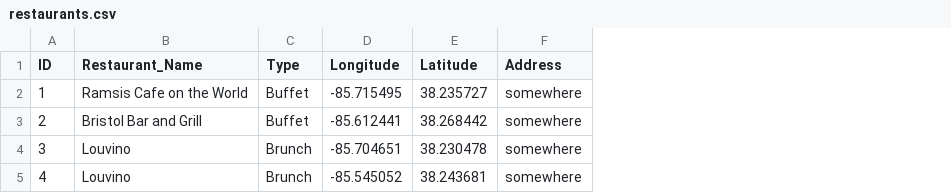
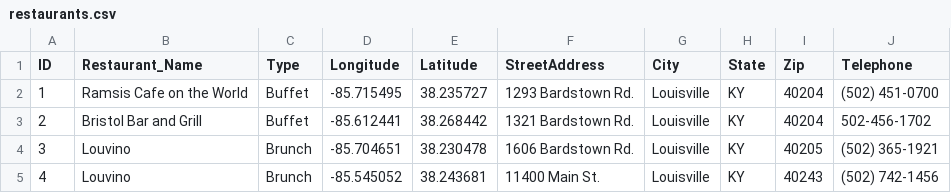
Before and after one commit to cjdavis417/BLRestaurants, a CSV file: BLRestaurants/restaurants.csv, drawn as a sheet; removed rows and columns are numbered as before the commit, all else as after; the diff names each change by its address in the sheet, - before the commit and + after, or states it on an @@ line.

Commit message:
added more info into restaurant.csv

```diff
--- a/BLRestaurants/restaurants.csv
+++ b/BLRestaurants/restaurants.csv
-column F (Address), rows 2-5: all somewhere
+column F (StreetAddress), rows 2-5: 1293 Bardstown Rd. | 1321 Bardstown Rd. | 1606 Bardstown Rd. | 11400 Main St.
+column G (City), rows 2-5: all Louisville
+column H (State), rows 2-5: all KY
+column I (Zip), rows 2-5: 40204 | 40204 | 40205 | 40243
+column J (Telephone), rows 2-5: (502) 451-0700 | 502-456-1702 | (502) 365-1921 | (502) 742-1456
```
